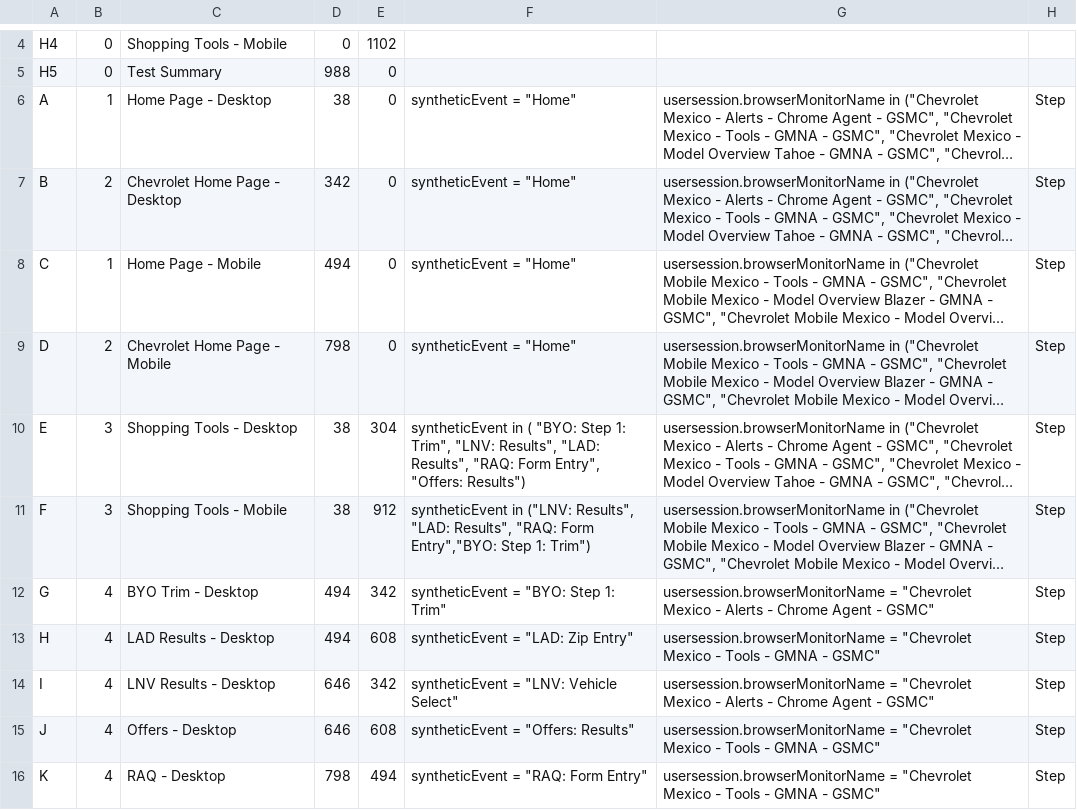
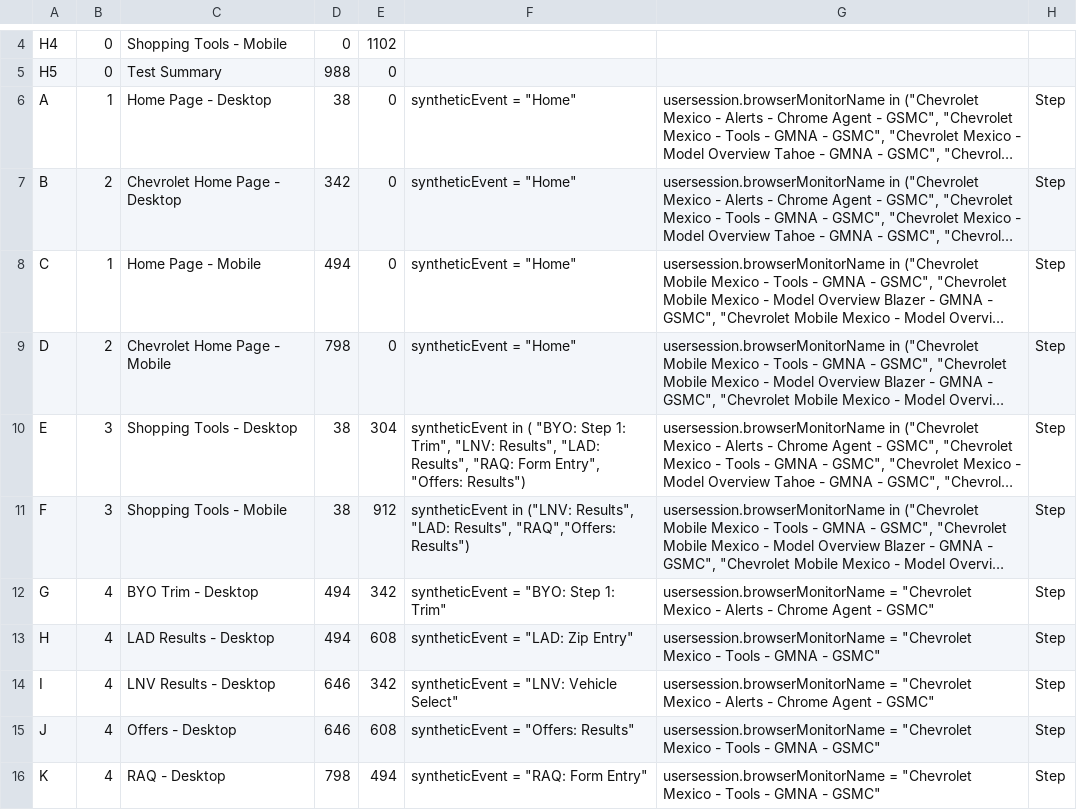
Before and after one commit to apmitchell18/DynatraceDashboardGenerators, a CSV file: Business/DashboardInputFiles/config_chevrolet_mexico.csv, drawn as a sheet; only a part is shown, gaps mark what is left out; long unchanged cells end in …; the diff names each change by its address in the sheet, - before the commit and + after, or states it on an @@ line.

```diff
--- a/Business/DashboardInputFiles/config_chevrolet_mexico.csv
+++ b/Business/DashboardInputFiles/config_chevrolet_mexico.csv
-F11: …"LAD: Results", "RAQ: Form Entry","BYO: Step 1: Trim")
+F11: …"LAD: Results", "RAQ","Offers: Results")
```
Also changed, not shown: 1 other file.
